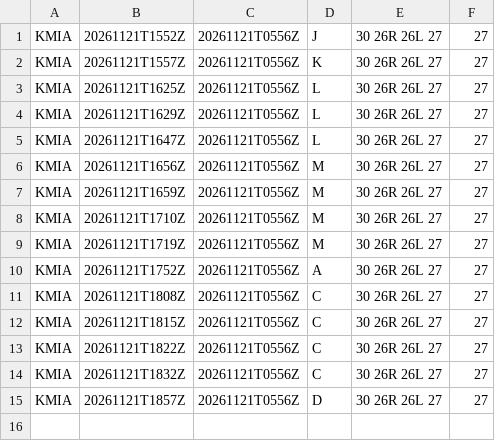
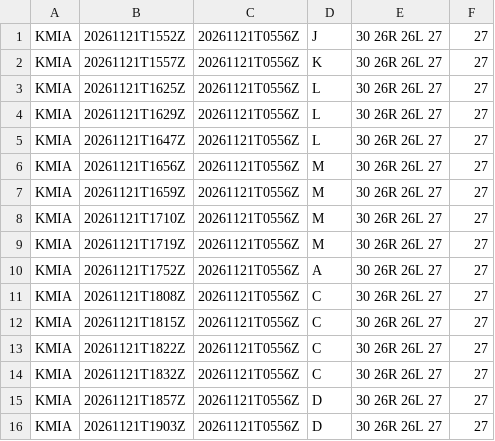
Before and after one commit to honghebincsg/pegasus-fid-gist, a CSV file: atis-history/KMIA/2026-11.csv, drawn as a sheet.

```diff
--- a/atis-history/KMIA/2026-11.csv
+++ b/atis-history/KMIA/2026-11.csv
@@ -15 +15,2 @@ KMIA,20261121T1832Z,20261121T0556Z,C,30 26R 26L 27,27
 KMIA,20261121T1857Z,20261121T0556Z,D,30 26R 26L 27,27
+KMIA,20261121T1903Z,20261121T0556Z,D,30 26R 26L 27,27
```
Also changed, not shown: atis-history/EHAM/2026-11.csv, atis-history/ZGGG/2026-11.csv, 2 other files.
